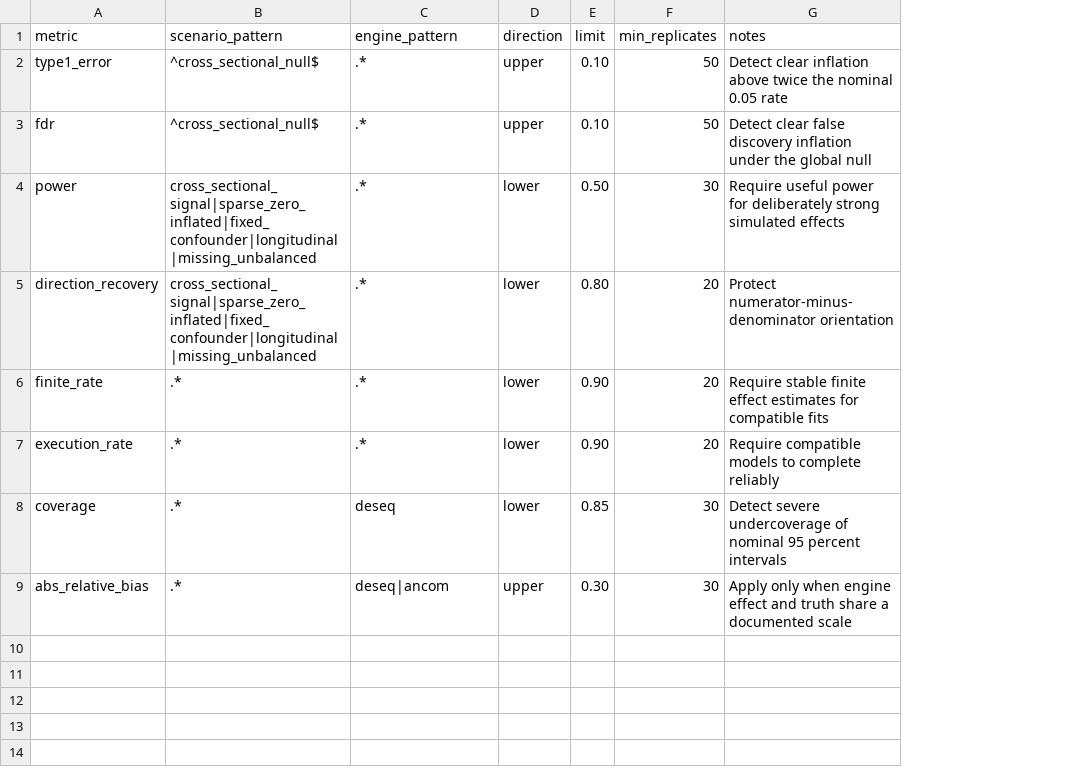
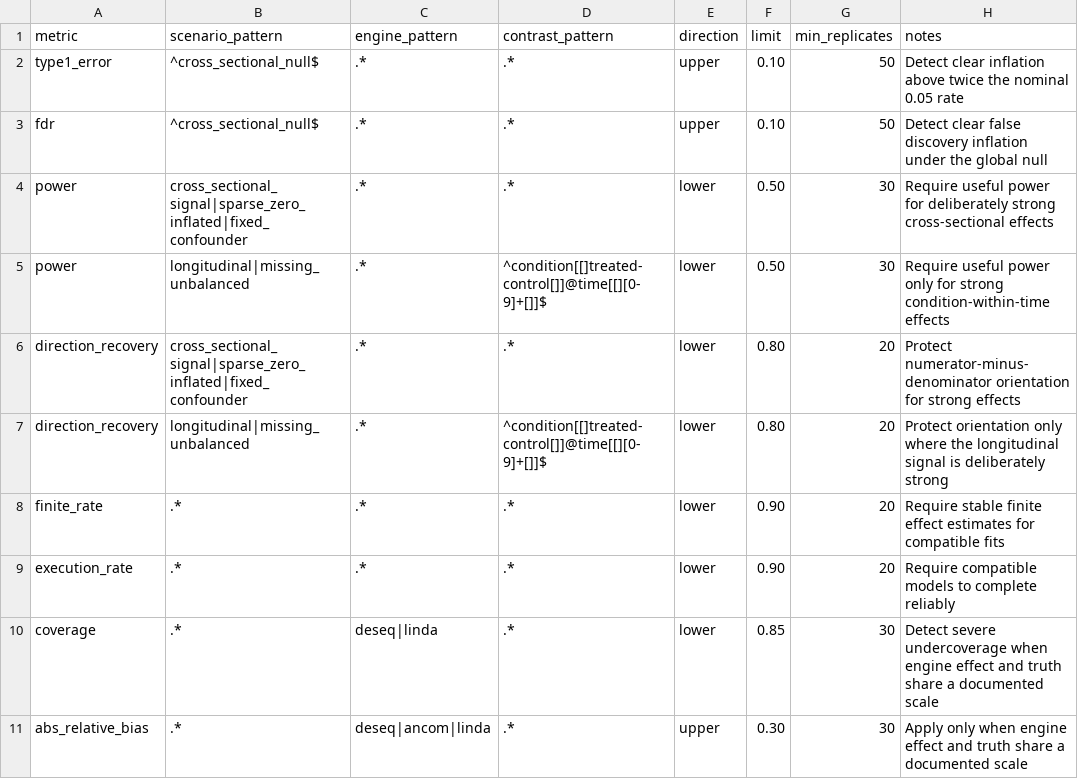
Before and after one commit to MicrobialGenomics-IrsicaixaOrg/dar, a CSV file: dev/scientific-validation/thresholds.csv, drawn as a sheet; addresses are those after the commit; the diff names each change by its address in the sheet, - before the commit and + after, or states it on an @@ line.

Commit message:
feat: strengthen validation and complete Bioconductor lifecycle (#169)

```diff
--- a/dev/scientific-validation/thresholds.csv
+++ b/dev/scientific-validation/thresholds.csv
+column D (contrast_pattern), rows 2-4: all .*; row 6: .*; rows 8-11: all .*
-B4 (scenario_pattern): cross_sectional_signal|sparse_zero_inflated|fixed_confounder|longitudinal|missing_unbalanced
+B4 (scenario_pattern): cross_sectional_signal|sparse_zero_inflated|fixed_confounder
-H4 (notes): …deliberately strong simulated effects
+H4 (notes): …deliberately strong cross-sectional effects
+row 5: power | longitudinal|missing_unbalanced | .* | ^condition[[]treated-control[]]@time[[][0-9]+[]]$ | lower | 0.50 | 30 | Require useful power only for strong condition-within-time effects
-B6 (scenario_pattern): cross_sectional_signal|sparse_zero_inflated|fixed_confounder|longitudinal|missing_unbalanced
+B6 (scenario_pattern): cross_sectional_signal|sparse_zero_inflated|fixed_confounder
-H6 (notes): …numerator-minus-denominator orientation
+H6 (notes): …numerator-minus-denominator orientation for strong effects
+row 7: direction_recovery | longitudinal|missing_unbalanced | .* | ^condition[[]treated-control[]]@time[[][0-9]+[]]$ | lower | 0.80 | 20 | Protect orientation only where the longitudinal signal is deliberately strong
-C10 (engine_pattern): deseq
+C10 (engine_pattern): deseq|linda
-H10 (notes): …severe undercoverage of nominal 95 percent intervals
+H10 (notes): …severe undercoverage when engine effect and truth share a documented scale
-C11 (engine_pattern): deseq|ancom
+C11 (engine_pattern): deseq|ancom|linda
```
Also changed, not shown: 58 other files.
